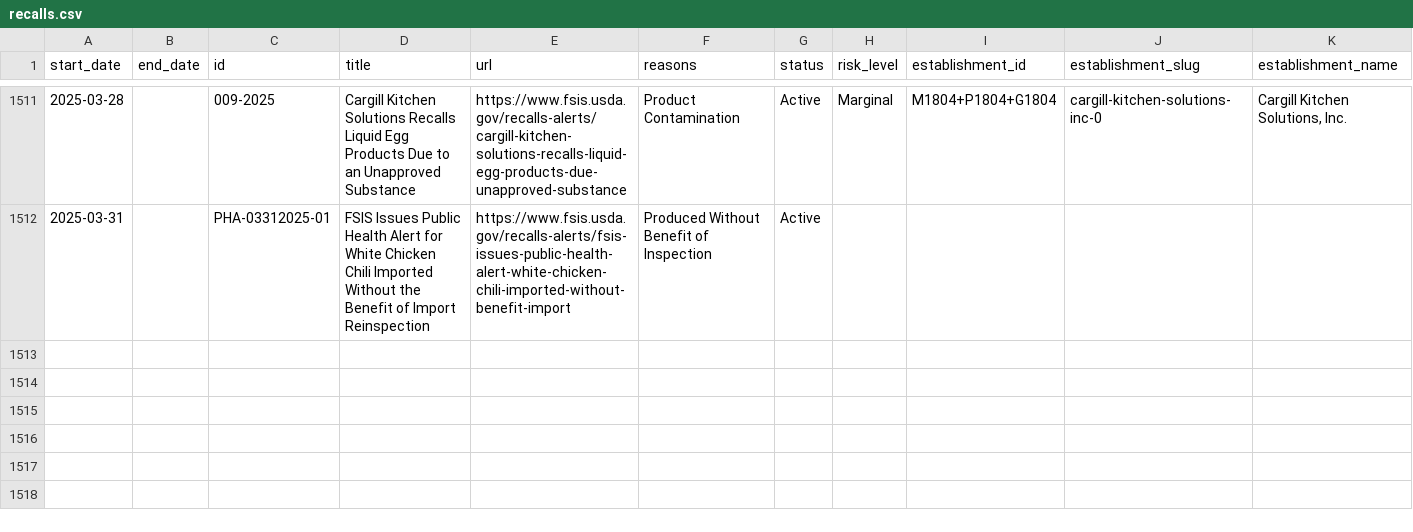
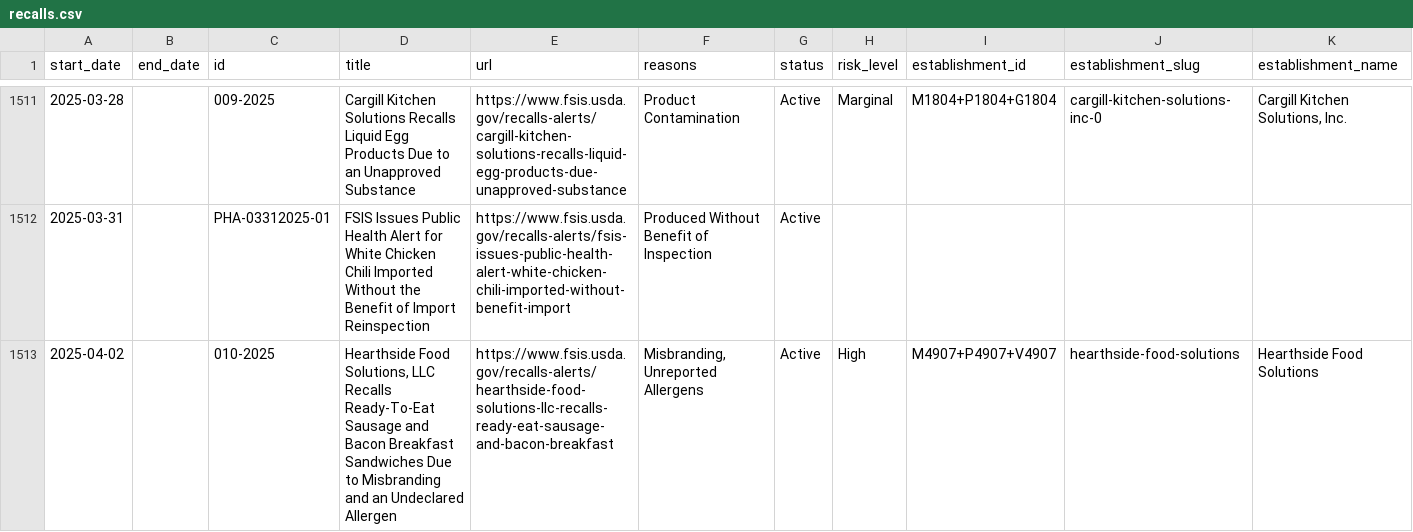
Before and after one commit to harrisj/food-recalls-actions, a CSV file: usda/recalls.csv, drawn as a sheet; only a part is shown, gaps mark what is left out; rows hold the shown columns only; the diff names each change by its address in the sheet, - before the commit and + after, or states it on an @@ line.

```diff
--- a/usda/recalls.csv
+++ b/usda/recalls.csv
+row 1513: 2025-04-02 |  | 010-2025 | Hearthside Food Solutions, LLC Recalls Ready-To-Eat Sausage and Bacon Breakfast Sandwiches Due to Misbranding and an Undeclared Allergen | https://www.fsis.usda.gov/recalls-alerts/hearthside-food-solutions-llc-recalls-ready-eat-sausage-and-bacon-breakfast | Misbranding, Unreported Allergens | Active | High | M4907+P4907+V4907 | hearthside-food-solutions | Hearthside Food Solutions
```
Also changed, not shown: 6 other files.
